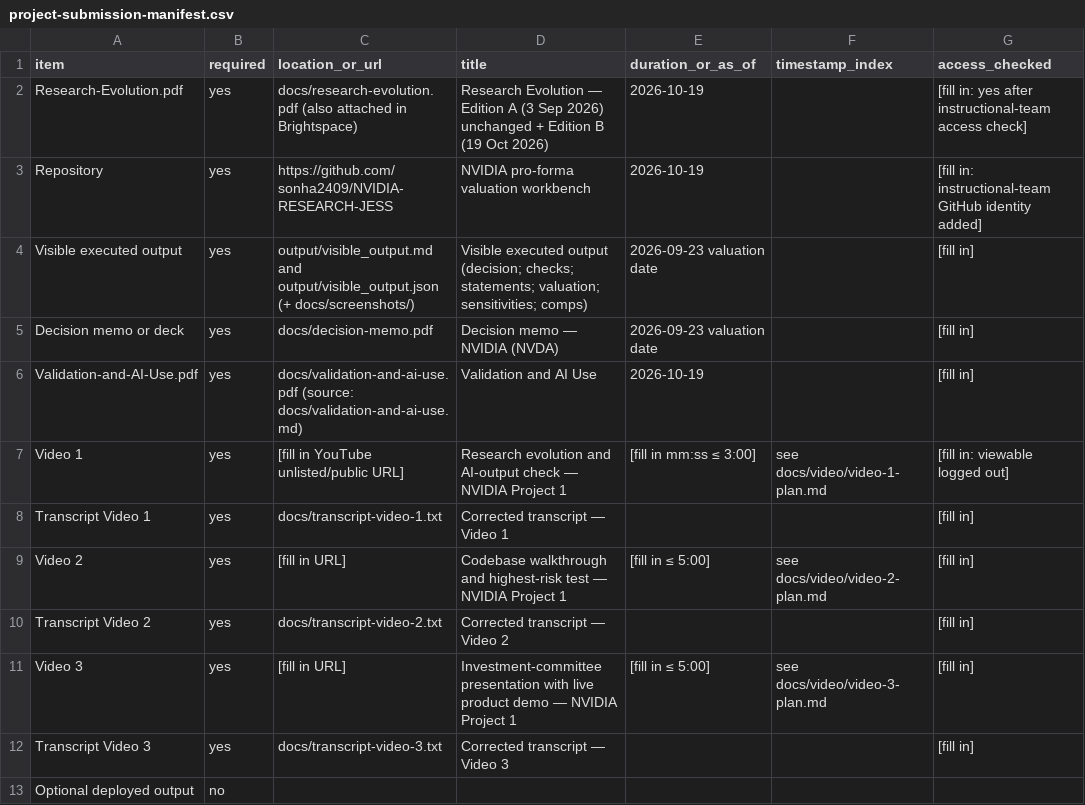
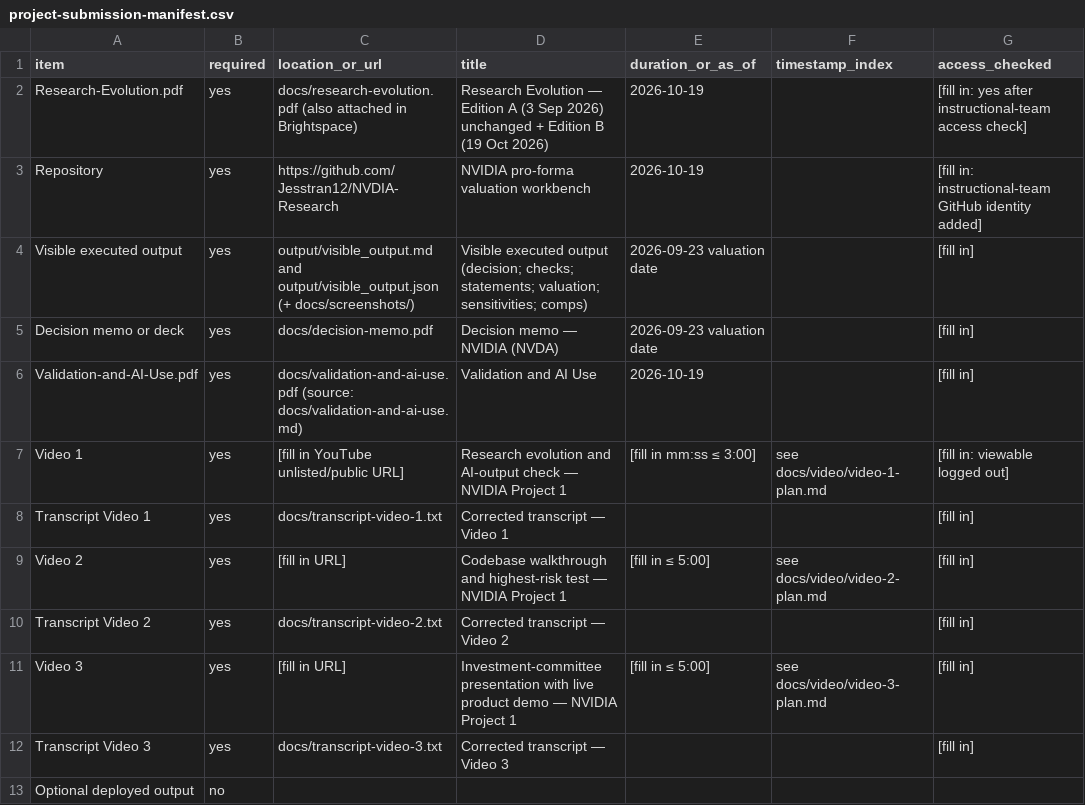
Before and after one commit to Jesstran12/NVDIA-Research, a CSV file: docs/project-submission-manifest.csv, drawn as a sheet; only a part is shown; the diff names each change by its address in the sheet, - before the commit and + after, or states it on an @@ line.

Commit message:
Point repository links at Jesstran12/NVDIA-Research

```diff
--- a/docs/project-submission-manifest.csv
+++ b/docs/project-submission-manifest.csv
-C3 (location_or_url): https://github.com/sonha2409/NVIDIA-RESEARCH-JESS
+C3 (location_or_url): https://github.com/Jesstran12/NVDIA-Research
```
Also changed, not shown: 3 other files.
